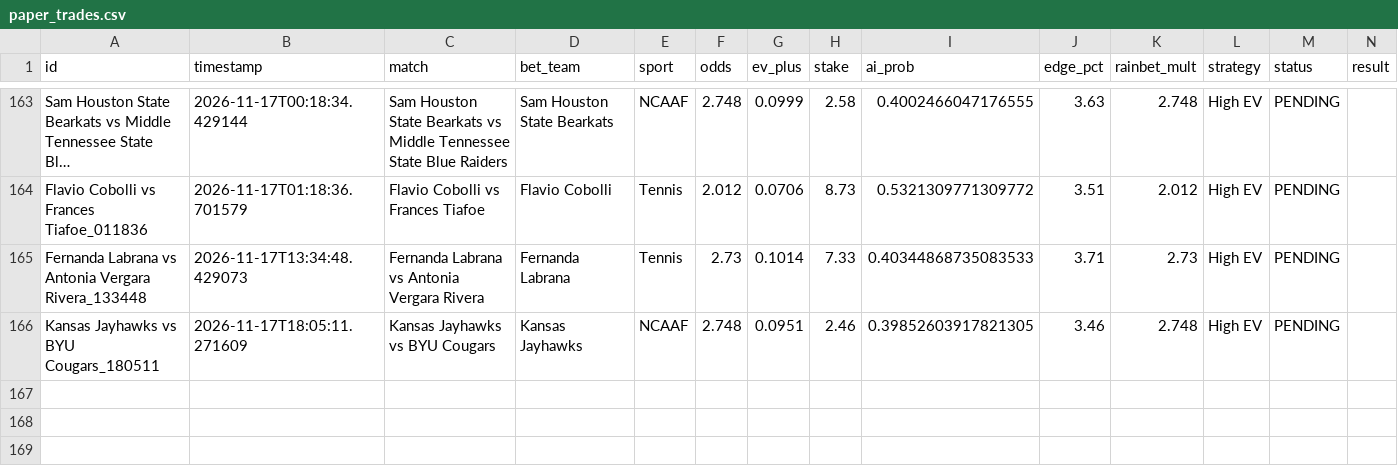
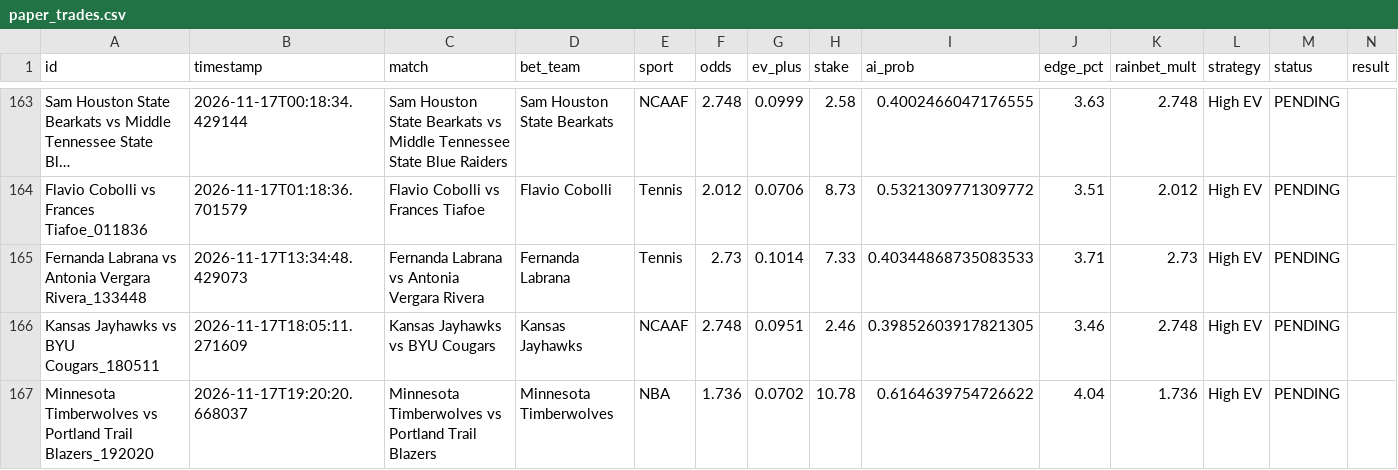
Before and after one commit to alexaspi-hub/mainsell, a CSV file: paper_trades.csv, drawn as a sheet; only a part is shown, gaps mark what is left out; long unchanged cells end in ….

Commit message:
Update paper_trades.csv — 2026-11-17T19:20:21

```diff
--- a/paper_trades.csv
+++ b/paper_trades.csv
@@ -166 +166,2 @@ Fernanda Labrana vs Antonia Vergara Rivera_133448,2026-11-17T13:34:48.429073,Fer
 Kansas Jayhawks vs BYU Cougars_180511,2026-11-17T18:05:11.271609,Kansas Jayhawks vs BYU Cougars,Kansas Jayhawks,NCAAF,2.748,0.0951,2.46,0.39852603917821305,3.46,2.748,High EV,PENDING,
+Minnesota Timberwolves vs Portland Trail Blazers_192020,2026-11-17T19:20:20.668037,Minnesota Timberwolves vs Portland Trail Blazers,Minnesota Timberwolves,NBA,1.736,0.0702,10.78,0.6164639754726622,4.04,1.736,High EV,PENDING,
```
